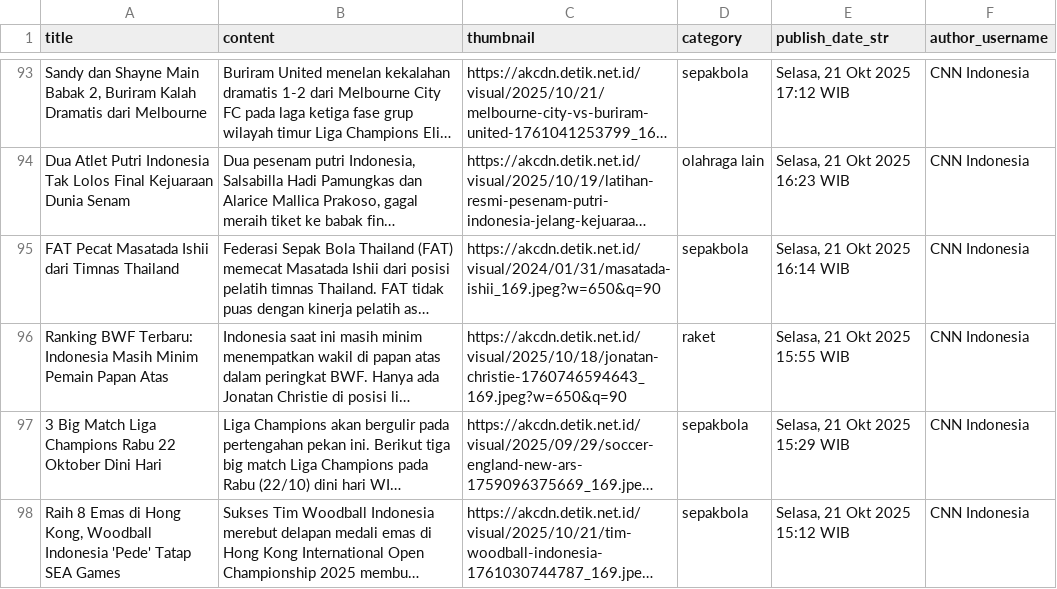
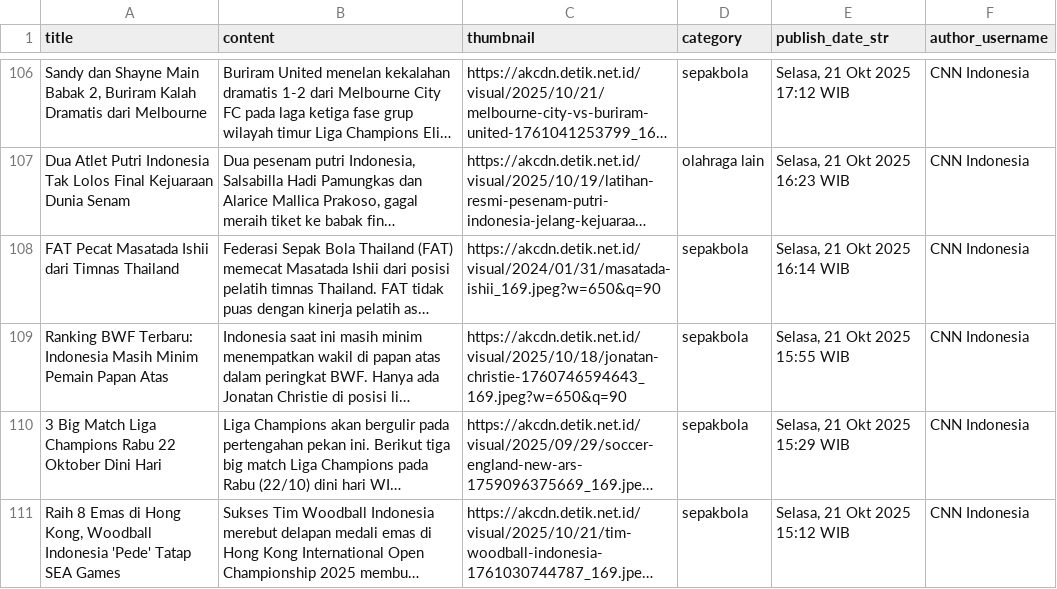
Before and after one commit to kelompok-pbp-d09/sporra, a CSV file: news/articles/cnn_articles.csv, drawn as a sheet; only a part is shown, gaps mark what is left out; long unchanged cells end in …; addresses are those after the commit; the diff covers the shown part only; the diff names each change by its address in the sheet, - before the commit and + after, or states it on an @@ line.

```diff
--- a/news/articles/cnn_articles.csv
+++ b/news/articles/cnn_articles.csv
-D109 (category): raket
+D109 (category): sepakbola
```
Also changed, not shown: 15 added rows, 17 removed rows and 1 edited cell elsewhere in this file, 2 other files.
